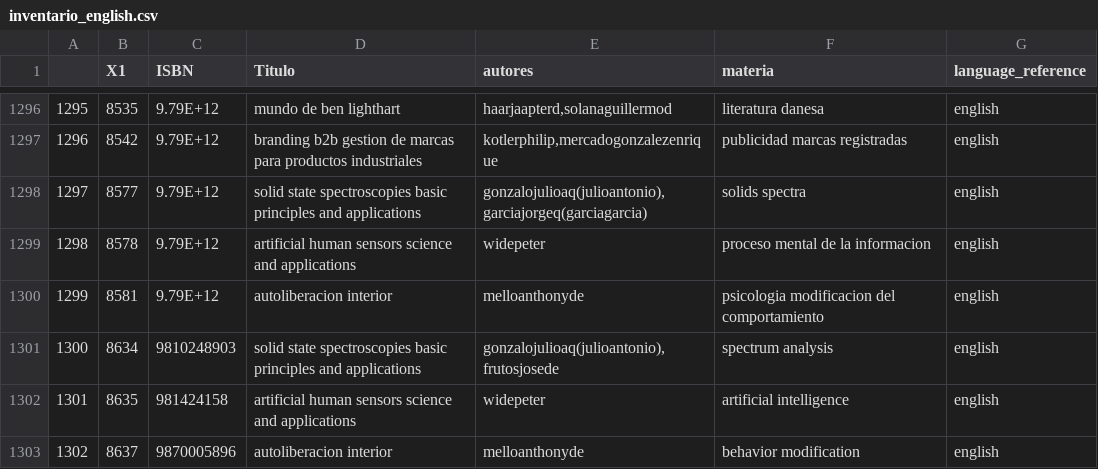
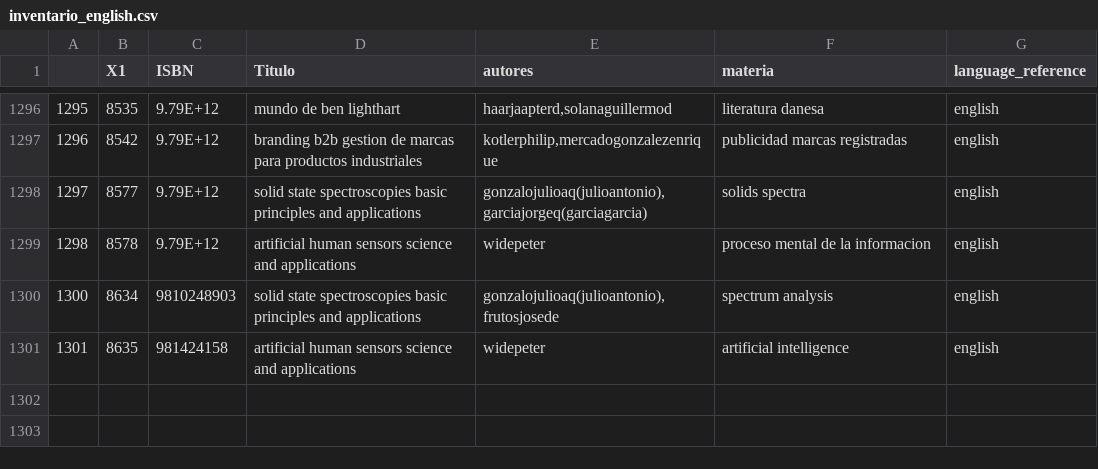
Before and after one commit to AL137771/RecommenderSystem, a CSV file: Inventario_English.spanish/inventario_english.csv, drawn as a sheet; only a part is shown, gaps mark what is left out; the diff names each change by its address in the sheet, - before the commit and + after, or states it on an @@ line.

Commit message:
Datasets completamente limpios y estructurados

```diff
--- a/Inventario_English.spanish/inventario_english.csv
+++ b/Inventario_English.spanish/inventario_english.csv
-row 1300: 1299 | 8581 | 9.79E+12 | autoliberacion interior | melloanthonyde | psicologia modificacion del comportamiento | english
-row 1303: 1302 | 8637 | 9870005896 | autoliberacion interior | melloanthonyde | behavior modification | english
```
